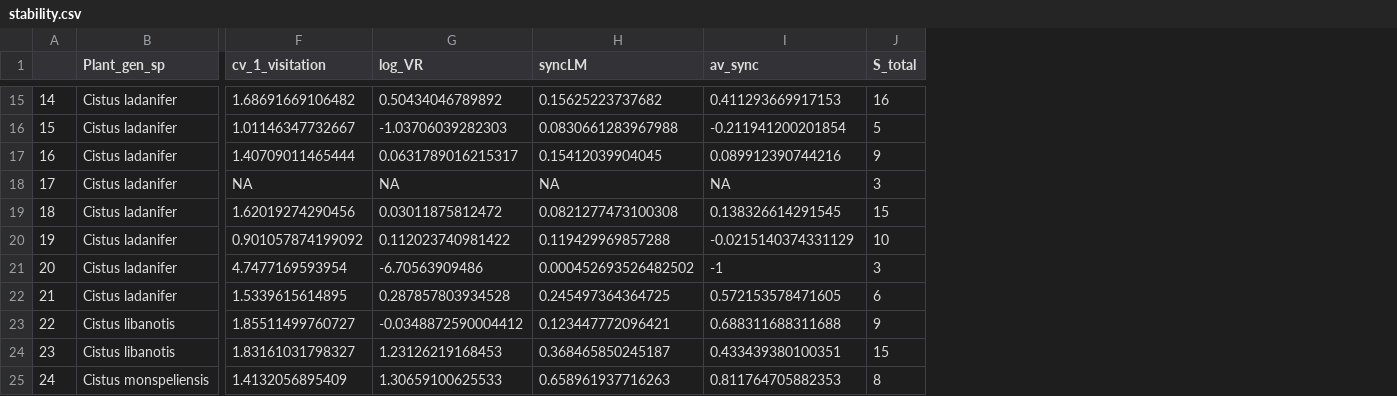
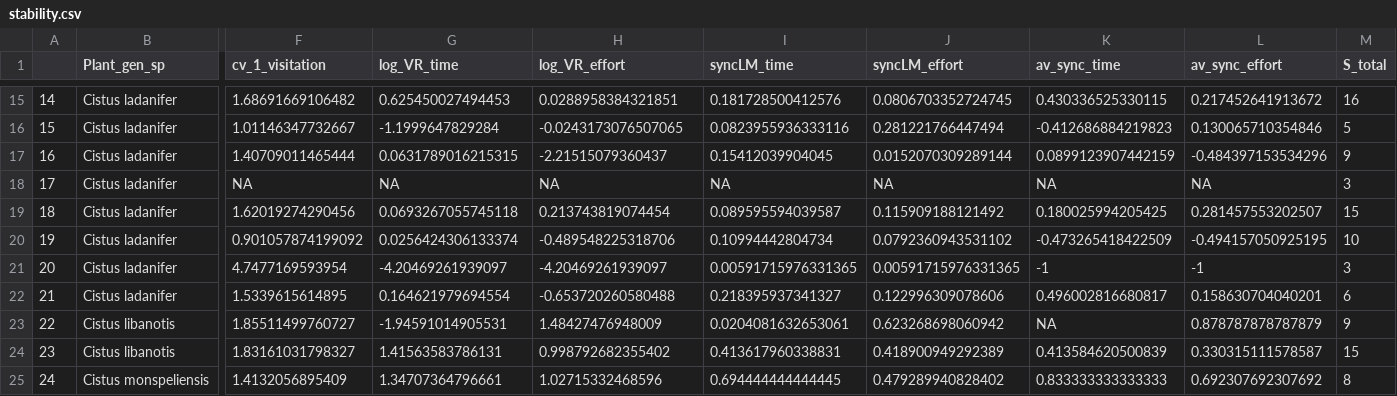
Before and after one commit to ETobajas/stability-and-function, a CSV file: Data/stability.csv, drawn as a sheet; only a part is shown, gaps mark what is left out; the diff covers the shown part only; the diff names each change by its address in the sheet, - before the commit and + after, or states it on an @@ line.

Commit message:
calculate synchrony with observation time and effort corrected

```diff
--- a/Data/stability.csv
+++ b/Data/stability.csv
+column J (syncLM_effort), rows 15-25: 0.0806703352724745 | 0.281221766447494 | 0.0152070309289144 | NA | 0.115909188121492 | 0.0792360943531102 | 0.00591715976331365 | 0.122996309078606 | 0.623268698060942 | 0.418900949292389 | 0.479289940828402
+column K (av_sync_time), rows 15-25: 0.430336525330115 | -0.412686884219823 | 0.0899123907442159 | NA | 0.180025994205425 | -0.473265418422509 | -1 | 0.496002816680817 | NA | 0.413584620500839 | 0.833333333333333
+column L (av_sync_effort), rows 15-25: 0.217452641913672 | 0.130065710354846 | -0.484397153534296 | NA | 0.281457553202507 | -0.494157050925195 | -1 | 0.158630704040201 | 0.878787878787879 | 0.330315111578587 | 0.692307692307692
-G1: log_VR
+G1: log_VR_time
-H1: syncLM
+H1: log_VR_effort
-I1: av_sync
+I1: syncLM_time
-G15 (log_VR_time): 0.50434046789892
+G15 (log_VR_time): 0.625450027494453
-H15 (log_VR_effort): 0.15625223737682
+H15 (log_VR_effort): 0.0288958384321851
-I15 (syncLM_time): 0.411293669917153
+I15 (syncLM_time): 0.181728500412576
-G16 (log_VR_time): -1.03706039282303
+G16 (log_VR_time): -1.1999647829284
-H16 (log_VR_effort): 0.0830661283967988
+H16 (log_VR_effort): -0.0243173076507065
-I16 (syncLM_time): -0.211941200201854
+I16 (syncLM_time): 0.0823955936333116
-G17 (log_VR_time): 0.0631789016215317
+G17 (log_VR_time): 0.0631789016215315
-H17 (log_VR_effort): 0.15412039904045
+H17 (log_VR_effort): -2.21515079360437
-I17 (syncLM_time): 0.089912390744216
+I17 (syncLM_time): 0.15412039904045
-G19 (log_VR_time): 0.03011875812472
+G19 (log_VR_time): 0.0693267055745118
-H19 (log_VR_effort): 0.0821277473100308
+H19 (log_VR_effort): 0.213743819074454
-I19 (syncLM_time): 0.138326614291545
+I19 (syncLM_time): 0.089595594039587
-G20 (log_VR_time): 0.112023740981422
+G20 (log_VR_time): 0.0256424306133374
-H20 (log_VR_effort): 0.119429969857288
+H20 (log_VR_effort): -0.489548225318706
-I20 (syncLM_time): -0.0215140374331129
+I20 (syncLM_time): 0.10994442804734
-G21 (log_VR_time): -6.70563909486
+G21 (log_VR_time): -4.20469261939097
-H21 (log_VR_effort): 0.000452693526482502
+H21 (log_VR_effort): -4.20469261939097
-I21 (syncLM_time): -1
+I21 (syncLM_time): 0.00591715976331365
-G22 (log_VR_time): 0.287857803934528
+G22 (log_VR_time): 0.164621979694554
-H22 (log_VR_effort): 0.245497364364725
+H22 (log_VR_effort): -0.653720260580488
-I22 (syncLM_time): 0.572153578471605
+I22 (syncLM_time): 0.218395937341327
-G23 (log_VR_time): -0.0348872590004412
+G23 (log_VR_time): -1.94591014905531
-H23 (log_VR_effort): 0.123447772096421
+H23 (log_VR_effort): 1.48427476948009
-I23 (syncLM_time): 0.688311688311688
+I23 (syncLM_time): 0.0204081632653061
-G24 (log_VR_time): 1.23126219168453
+G24 (log_VR_time): 1.41563583786131
-H24 (log_VR_effort): 0.368465850245187
+H24 (log_VR_effort): 0.998792682355402
-I24 (syncLM_time): 0.433439380100351
+I24 (syncLM_time): 0.413617960338831
-G25 (log_VR_time): 1.30659100625533
+G25 (log_VR_time): 1.34707364796661
-H25 (log_VR_effort): 0.658961937716263
+H25 (log_VR_effort): 1.02715332468596
-I25 (syncLM_time): 0.811764705882353
+I25 (syncLM_time): 0.694444444444445
```
Also changed, not shown: 114 edited cells elsewhere in this file.
